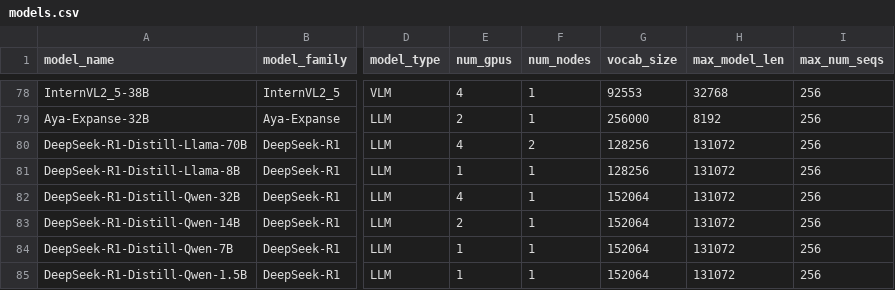
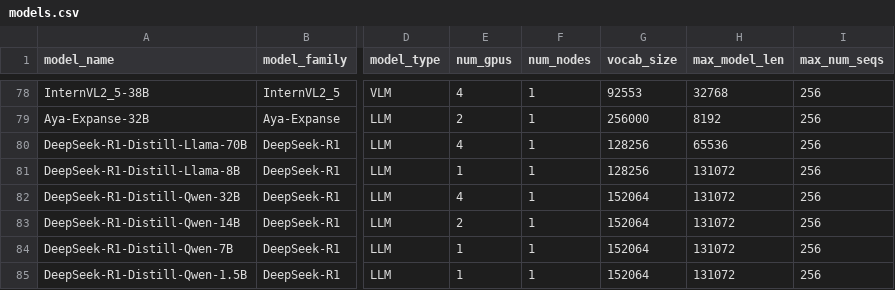
Before and after one commit to VectorInstitute/vector-inference, a CSV file: vec_inf/models/models.csv, drawn as a sheet; only a part is shown, gaps mark what is left out; the diff names each change by its address in the sheet, - before the commit and + after, or states it on an @@ line.

```diff
--- a/vec_inf/models/models.csv
+++ b/vec_inf/models/models.csv
-F80 (num_nodes): 2
+F80 (num_nodes): 1
-H80 (max_model_len): 131072
+H80 (max_model_len): 65536
```
Also changed, not shown: 1 other file.
